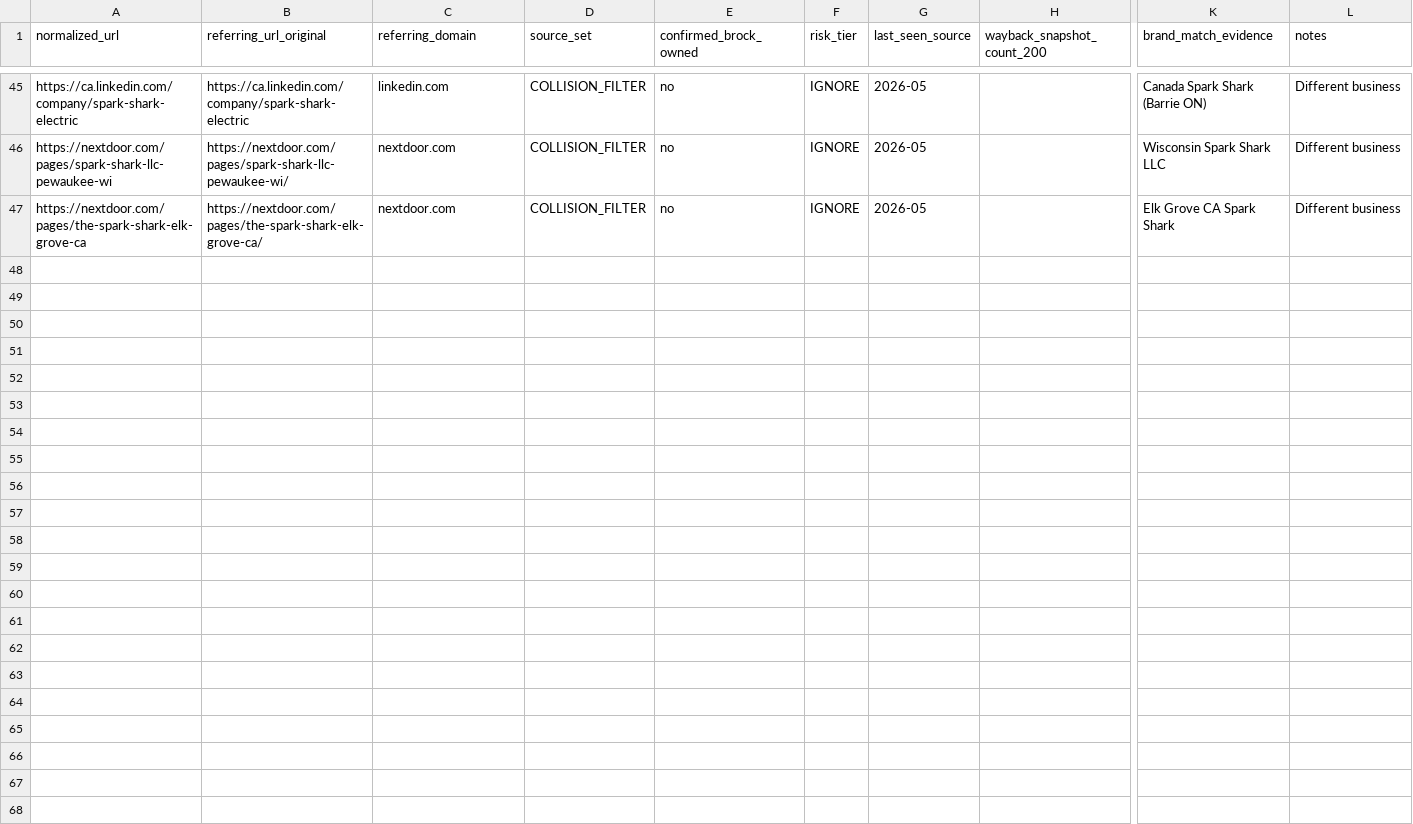
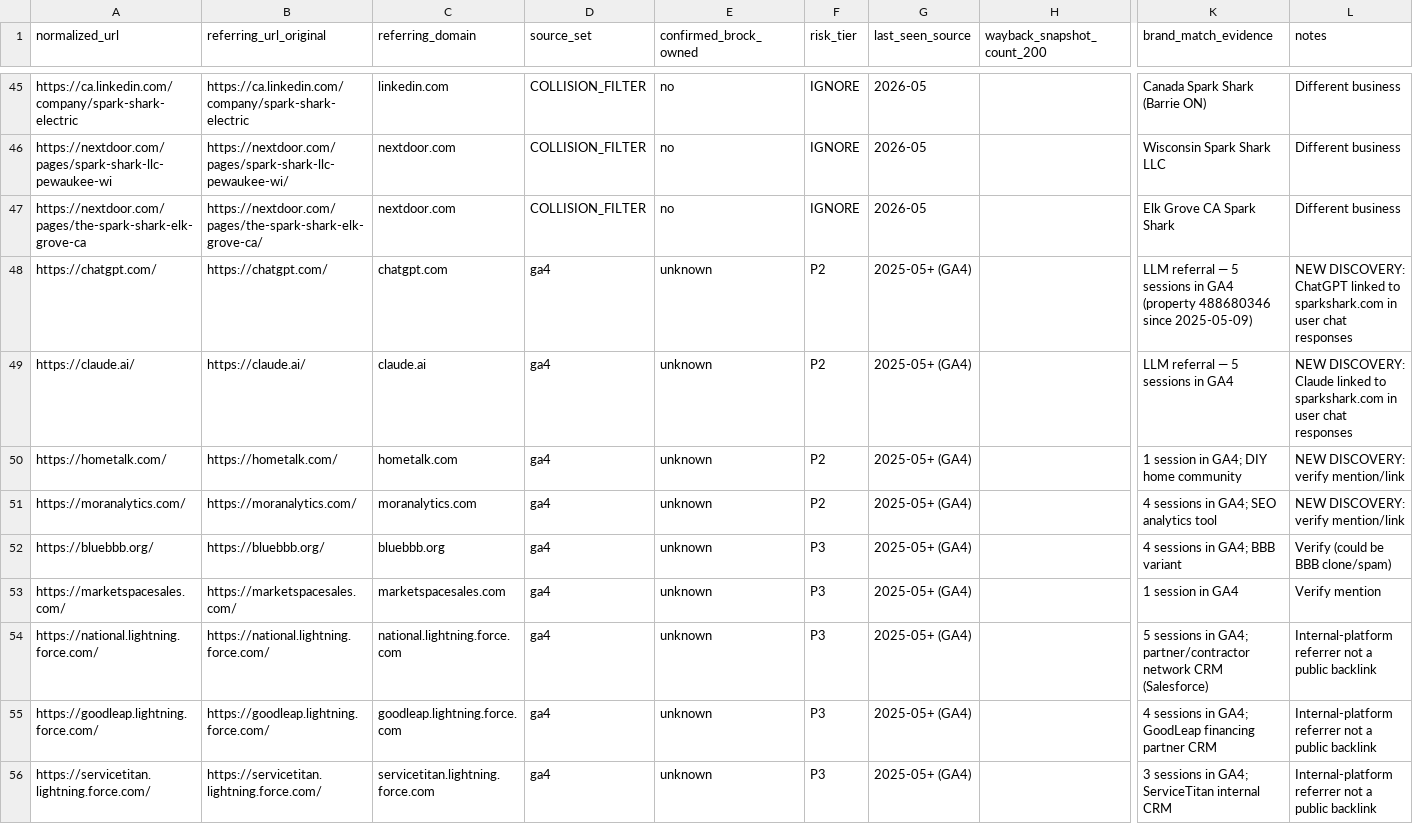
Before and after one commit to SparkSharkElectric/sparkshark-com, a CSV file: migration-evidence-pack/07-backlinks-and-citations/master-backlinks-cumulative.csv (was migration-evidence-pack/07-backlinks-and-citations/master-backlinks-final.csv), drawn as a sheet; only a part is shown, gaps mark what is left out; rows hold the shown columns only; the diff names each change by its address in the sheet, - before the commit and + after, or states it on an @@ line.

```diff
--- a/migration-evidence-pack/07-backlinks-and-citations/master-backlinks-final.csv
+++ b/migration-evidence-pack/07-backlinks-and-citations/master-backlinks-cumulative.csv
+row 48: https://chatgpt.com/ | https://chatgpt.com/ | chatgpt.com | ga4 | unknown | P2 | 2025-05+ (GA4) |  | LLM referral — 5 sessions in GA4 (property 488680346 since 2025-05-09) | NEW DISCOVERY: ChatGPT linked to sparkshark.com in user chat responses
+row 49: https://claude.ai/ | https://claude.ai/ | claude.ai | ga4 | unknown | P2 | 2025-05+ (GA4) |  | LLM referral — 5 sessions in GA4 | NEW DISCOVERY: Claude linked to sparkshark.com in user chat responses
+row 50: https://hometalk.com/ | https://hometalk.com/ | hometalk.com | ga4 | unknown | P2 | 2025-05+ (GA4) |  | 1 session in GA4; DIY home community | NEW DISCOVERY: verify mention/link
+row 51: https://moranalytics.com/ | https://moranalytics.com/ | moranalytics.com | ga4 | unknown | P2 | 2025-05+ (GA4) |  | 4 sessions in GA4; SEO analytics tool | NEW DISCOVERY: verify mention/link
+row 52: https://bluebbb.org/ | https://bluebbb.org/ | bluebbb.org | ga4 | unknown | P3 | 2025-05+ (GA4) |  | 4 sessions in GA4; BBB variant | Verify (could be BBB clone/spam)
+row 53: https://marketspacesales.com/ | https://marketspacesales.com/ | marketspacesales.com | ga4 | unknown | P3 | 2025-05+ (GA4) |  | 1 session in GA4 | Verify mention
+row 54: https://national.lightning.force.com/ | https://national.lightning.force.com/ | national.lightning.force.com | ga4 | unknown | P3 | 2025-05+ (GA4) |  | 5 sessions in GA4; partner/contractor network CRM (Salesforce) | Internal-platform referrer not a public backlink
+row 55: https://goodleap.lightning.force.com/ | https://goodleap.lightning.force.com/ | goodleap.lightning.force.com | ga4 | unknown | P3 | 2025-05+ (GA4) |  | 4 sessions in GA4; GoodLeap financing partner CRM | Internal-platform referrer not a public backlink
+row 56: https://servicetitan.lightning.force.com/ | https://servicetitan.lightning.force.com/ | servicetitan.lightning.force.com | ga4 | unknown | P3 | 2025-05+ (GA4) |  | 3 sessions in GA4; ServiceTitan internal CRM | Internal-platform referrer not a public backlink
```
Also changed, not shown: 3 other files.
